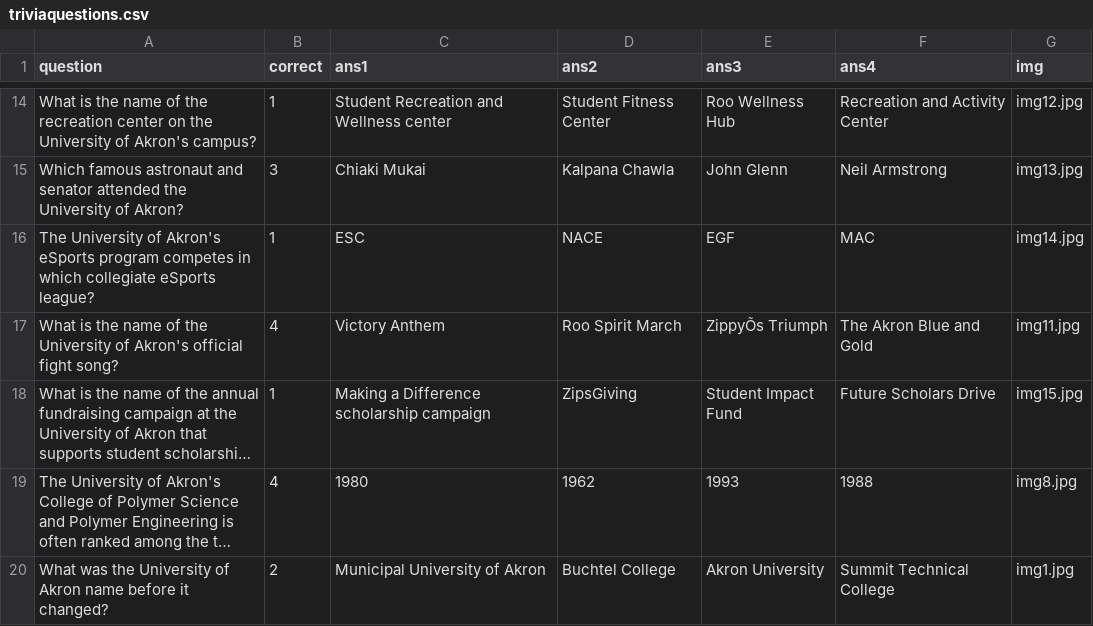
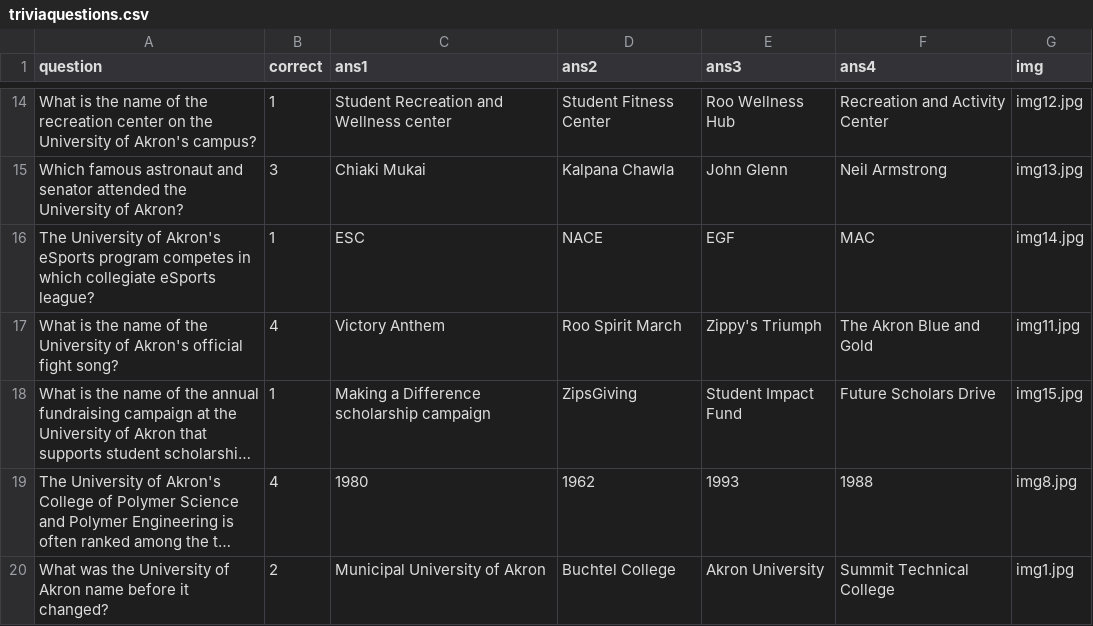
Before and after one commit to dylondark/cob-taylor-games, a CSV file: gamefiles/trivia/triviaquestions.csv, drawn as a sheet; only a part is shown, gaps mark what is left out; long unchanged cells end in …; the diff names each change by its address in the sheet, - before the commit and + after, or states it on an @@ line.

Commit message:
trivia: modified apostrophe character

```diff
--- a/gamefiles/trivia/triviaquestions.csv
+++ b/gamefiles/trivia/triviaquestions.csv
-E17 (ans3): ZippyÕs Triumph
+E17 (ans3): Zippy's Triumph
```
